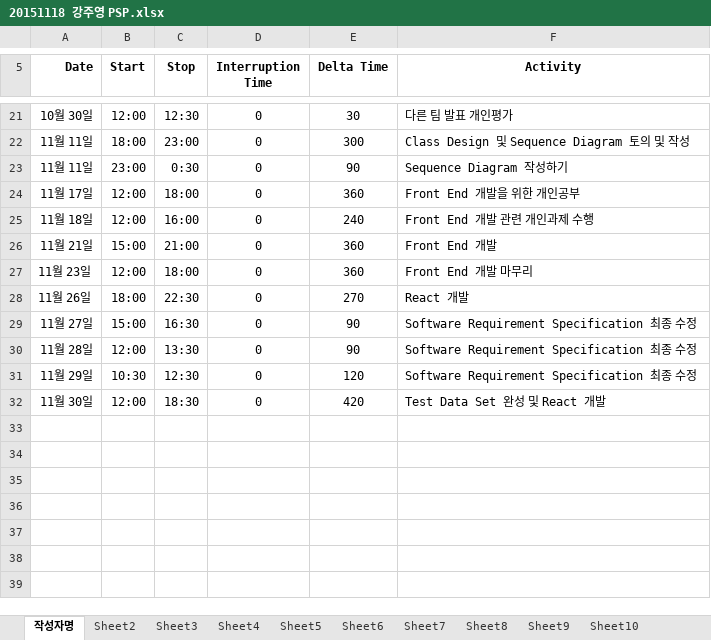
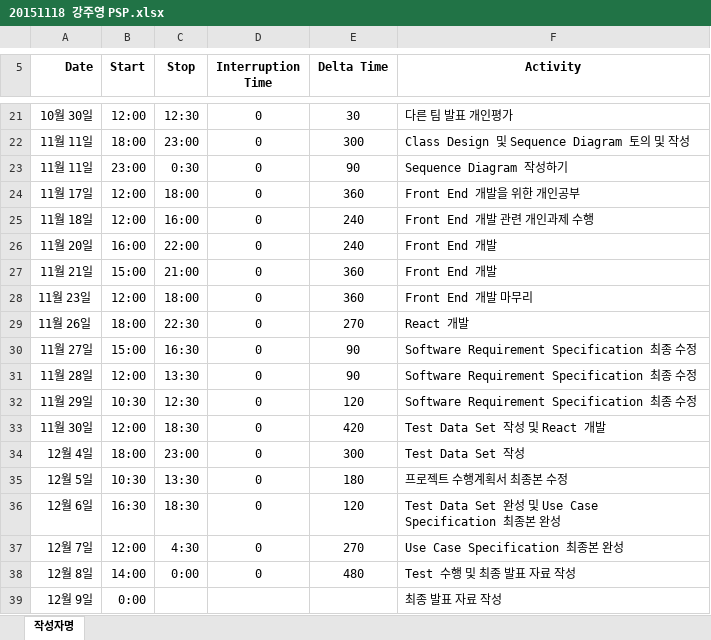
Before and after one commit to jisukim97/ChemicalManagementApplication, an Excel workbook: PSP/20151118 강주영 PSP.xlsx, sheet 작성자명, drawn as a sheet; only a part is shown, gaps mark what is left out; values as stored, in another font and other column widths than the file's, no borders; addresses are those after the commit; the diff names each change by its address in the sheet, - before the commit and + after, or states it on an @@ line.

```diff
--- a/PSP/20151118 강주영 PSP.xlsx (sheet 작성자명)
+++ b/PSP/20151118 강주영 PSP.xlsx (sheet 작성자명)
-sheet tab: Sheet2
-sheet tab: Sheet3
-sheet tab: Sheet4
-sheet tab: Sheet5
-sheet tab: Sheet6
-sheet tab: Sheet7
-sheet tab: Sheet8
-sheet tab: Sheet9
-sheet tab: Sheet10
+row 26: 11월 20일 | 16:00 | 22:00 | 0 | 240 | Front End 개발
-F33 (Activity): Test Data Set 완성 및 React 개발
+F33 (Activity): Test Data Set 작성 및 React 개발
+row 34: 12월 4일 | 18:00 | 23:00 | 0 | 300 | Test Data Set 작성
+row 35: 12월 5일 | 10:30 | 13:30 | 0 | 180 | 프로젝트 수행계획서 최종본 수정
+row 36: 12월 6일 | 16:30 | 18:30 | 0 | 120 | Test Data Set 완성 및 Use Case Specification 최종본 완성
+row 37: 12월 7일 | 12:00 | 4:30 | 0 | 270 | Use Case Specification 최종본 완성
+row 38: 12월 8일 | 14:00 | 0:00 | 0 | 480 | Test 수행 및 최종 발표 자료 작성
+row 39: 12월 9일 | 0:00 |  |  |  | 최종 발표 자료 작성
```
Also changed, not shown: other sheet tabs, 1 other file.
